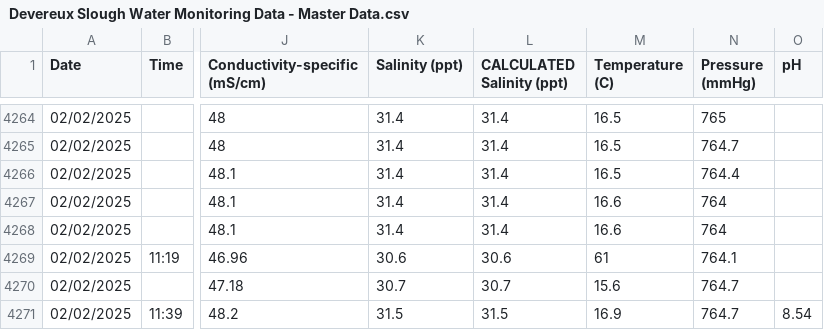
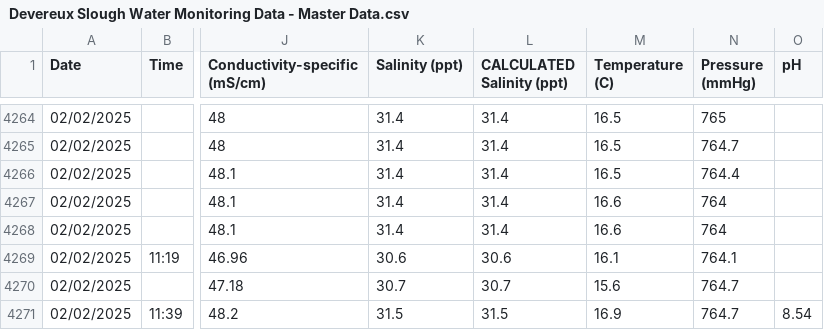
Before and after one commit to UCSB-COPR/copr-water-quality, a CSV file: data/Devereux Slough Water Monitoring Data - Master Data.csv, drawn as a sheet; only a part is shown, gaps mark what is left out; the diff names each change by its address in the sheet, - before the commit and + after, or states it on an @@ line.

```diff
--- a/data/Devereux Slough Water Monitoring Data - Master Data.csv
+++ b/data/Devereux Slough Water Monitoring Data - Master Data.csv
-M4269 (Temperature (C)): 61
+M4269 (Temperature (C)): 16.1
```
Also changed, not shown: data/water_quality_data.csv.
